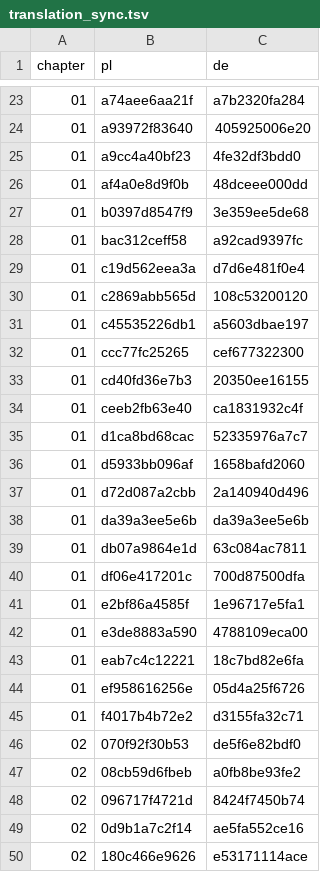
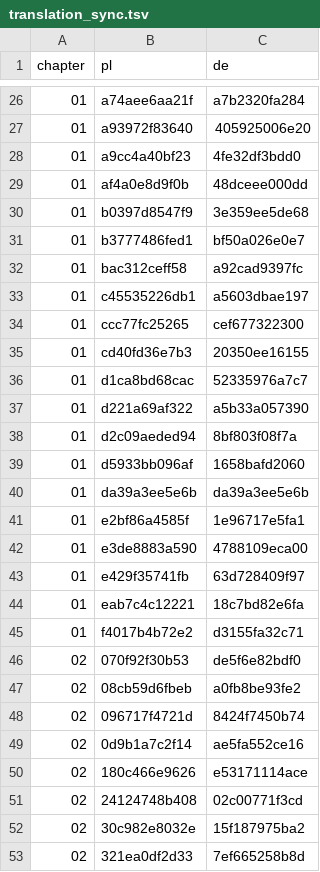
Before and after one commit to aronsommer/klucz, a TSV file: data/translation_sync.tsv, drawn as a sheet; only a part is shown, gaps mark what is left out; the shorter side is filled out with more unchanged rows; removed rows and columns are numbered as before the commit, all else as after; the diff covers the shown part only; the diff names each change by its address in the sheet, - before the commit and + after, or states it on an @@ line.

```diff
--- a/data/translation_sync.tsv
+++ b/data/translation_sync.tsv
+row 31: 01 | b3777486fed1 | bf50a026e0e7
-row 29: 01 | c19d562eea3a | d7d6e481f0e4
-row 30: 01 | c2869abb565d | 108c53200120
-row 34: 01 | ceeb2fb63e40 | ca1831932c4f
+row 37: 01 | d221a69af322 | a5b33a057390
+row 38: 01 | d2c09aeded94 | 8bf803f08f7a
-row 37: 01 | d72d087a2cbb | 2a140940d496
-row 39: 01 | db07a9864e1d | 63c084ac7811
-row 40: 01 | df06e417201c | 700d87500dfa
+row 43: 01 | e429f35741fb | 63d728409f97
-row 44: 01 | ef958616256e | 05d4a25f6726
```
Also changed, not shown: 8 added rows and 5 removed rows elsewhere in this file, data/glossary.tsv, 8 other files.
